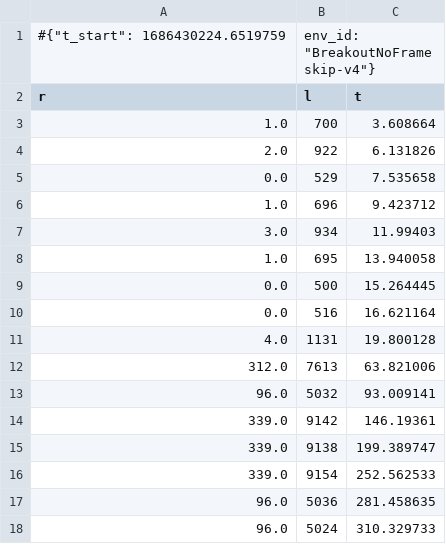
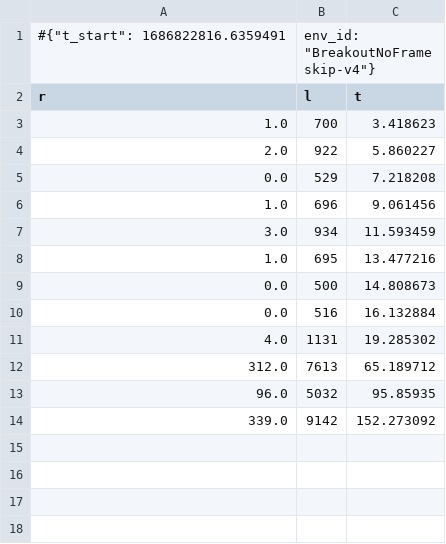
Before and after one commit to Lisa-dk/DRL-Catch-and-Breakout, a CSV file: Breakout/logs/train/3.monitor.csv, drawn as a sheet.

Commit message:
folders cleanup + breakout code cleanup

```diff
--- a/Breakout/logs/train/3.monitor.csv
+++ b/Breakout/logs/train/3.monitor.csv
@@ -1,18 +1,14 @@
-#{"t_start": 1686430224.6519759, "env_id": "BreakoutNoFrameskip-v4"}
+#{"t_start": 1686822816.6359491, "env_id": "BreakoutNoFrameskip-v4"}
 r,l,t
-1.0,700,3.608664
-2.0,922,6.131826
-0.0,529,7.535658
-1.0,696,9.423712
-3.0,934,11.99403
-1.0,695,13.940058
-0.0,500,15.264445
-0.0,516,16.621164
-4.0,1131,19.800128
-312.0,7613,63.821006
-96.0,5032,93.009141
-339.0,9142,146.19361
-339.0,9138,199.389747
-339.0,9154,252.562533
-96.0,5036,281.458635
-96.0,5024,310.329733
+1.0,700,3.418623
+2.0,922,5.860227
+0.0,529,7.218208
+1.0,696,9.061456
+3.0,934,11.593459
+1.0,695,13.477216
+0.0,500,14.808673
+0.0,516,16.132884
+4.0,1131,19.285302
+312.0,7613,65.189712
+96.0,5032,95.85935
+339.0,9142,152.273092
```
Also changed, not shown: Breakout/logs/train/11.monitor.csv, Breakout/logs/train/12.monitor.csv, 34 other files.
